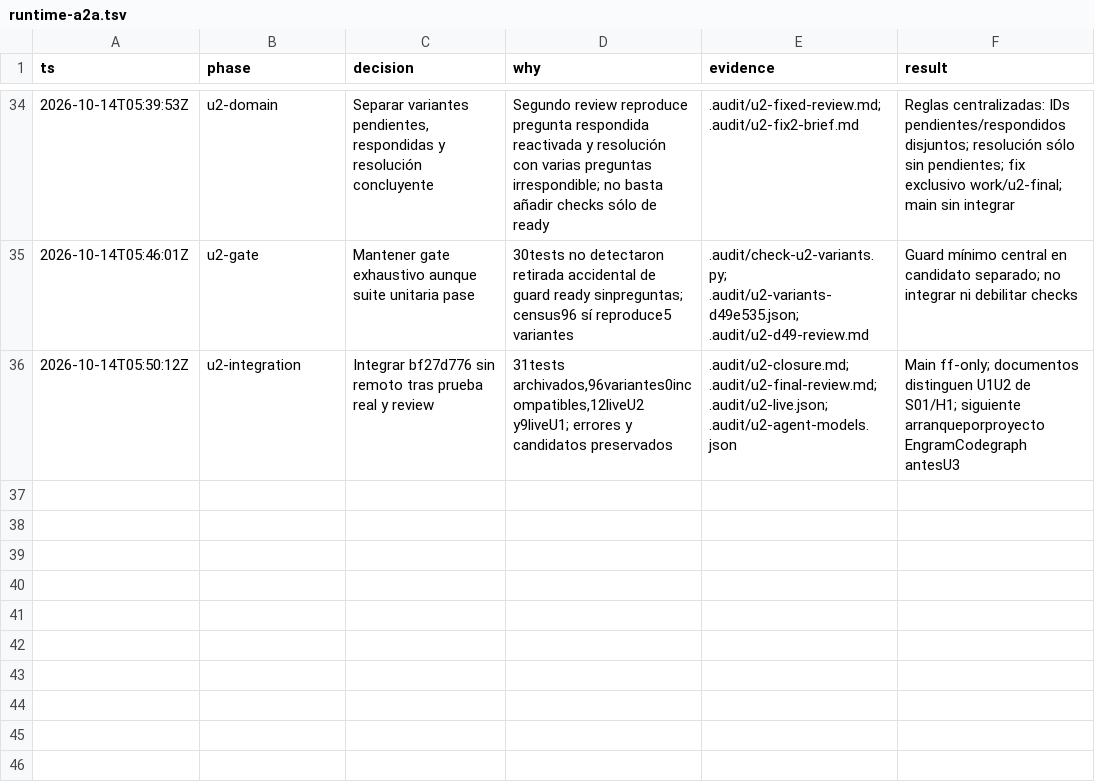
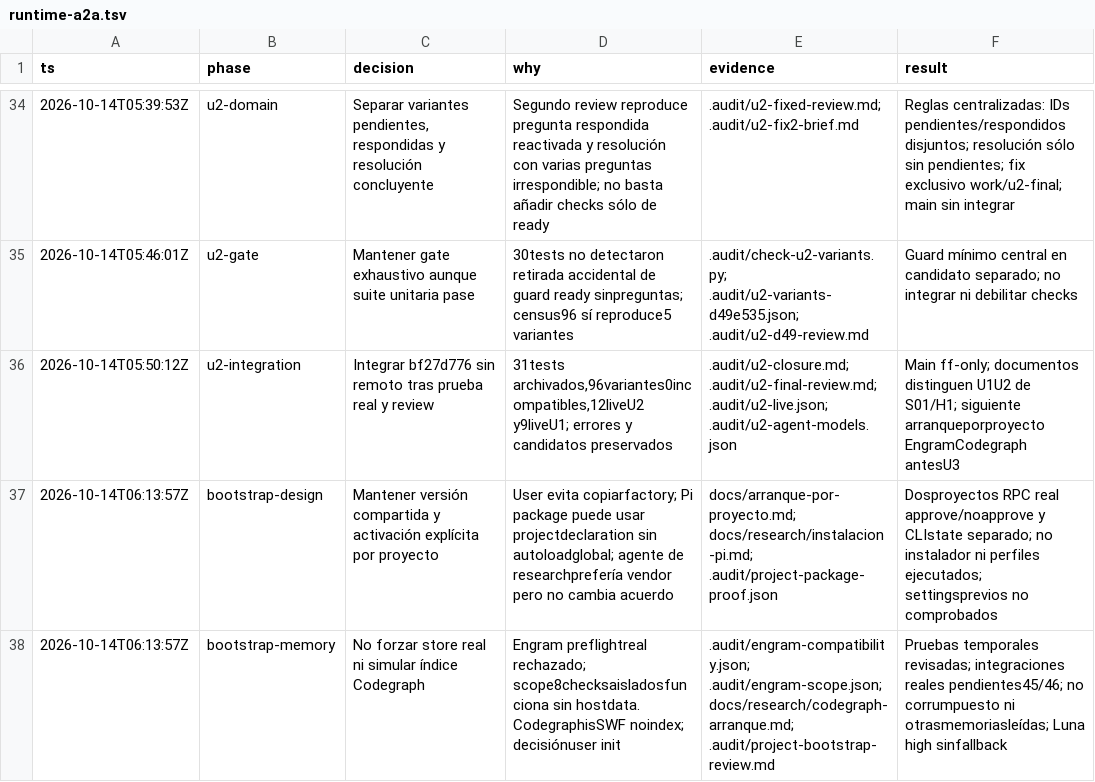
Before and after one commit to iseoane/isSWF, a TSV file: .audit/runtime-a2a.tsv, drawn as a sheet; only a part is shown, gaps mark what is left out; the diff names each change by its address in the sheet, - before the commit and + after, or states it on an @@ line.

Commit message:
Verify shared project resources and isolated Engram selectors

```diff
--- a/.audit/runtime-a2a.tsv
+++ b/.audit/runtime-a2a.tsv
+row 37: 2026-10-14T06:13:57Z | bootstrap-design | Mantener versión compartida y activación explícita por proyecto | User evita copiarfactory; Pi package puede usar projectdeclaration sin autoloadglobal; agente de researchprefería vendor pero no cambia acuerdo | docs/arranque-por-proyecto.md; docs/research/instalacion-pi.md; .audit/project-package-proof.json | Dosproyectos RPC real approve/noapprove y CLIstate separado; no instalador ni perfiles ejecutados; settingsprevios no comprobados
+row 38: 2026-10-14T06:13:57Z | bootstrap-memory | No forzar store real ni simular índice Codegraph | Engram preflightreal rechazado; scope8checksaisladosfunciona sin hostdata. CodegraphisSWF noindex; decisiónuser init | .audit/engram-compatibility.json; .audit/engram-scope.json; docs/research/codegraph-arranque.md; .audit/project-bootstrap-review.md | Pruebas temporales revisadas; integraciones reales pendientes45/46; no corrumpuesto ni otrasmemoriasleídas; Luna high sinfallback
```
Also changed, not shown: 10 other files.
